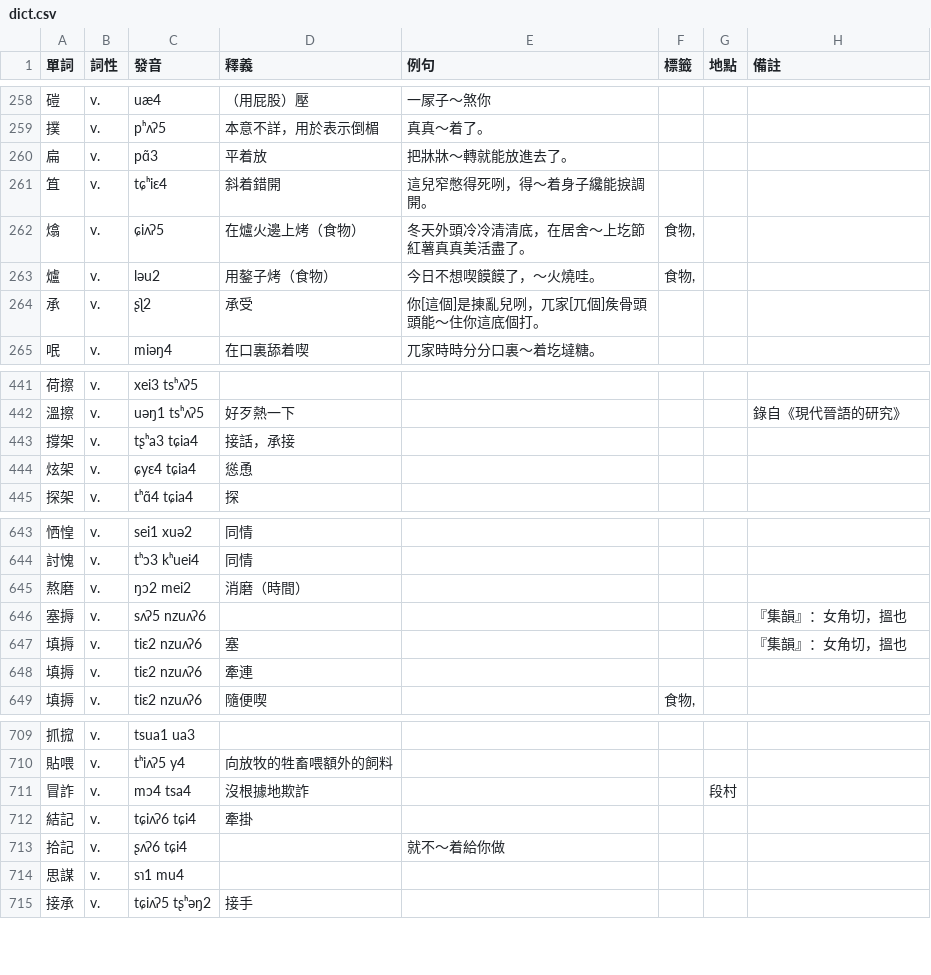
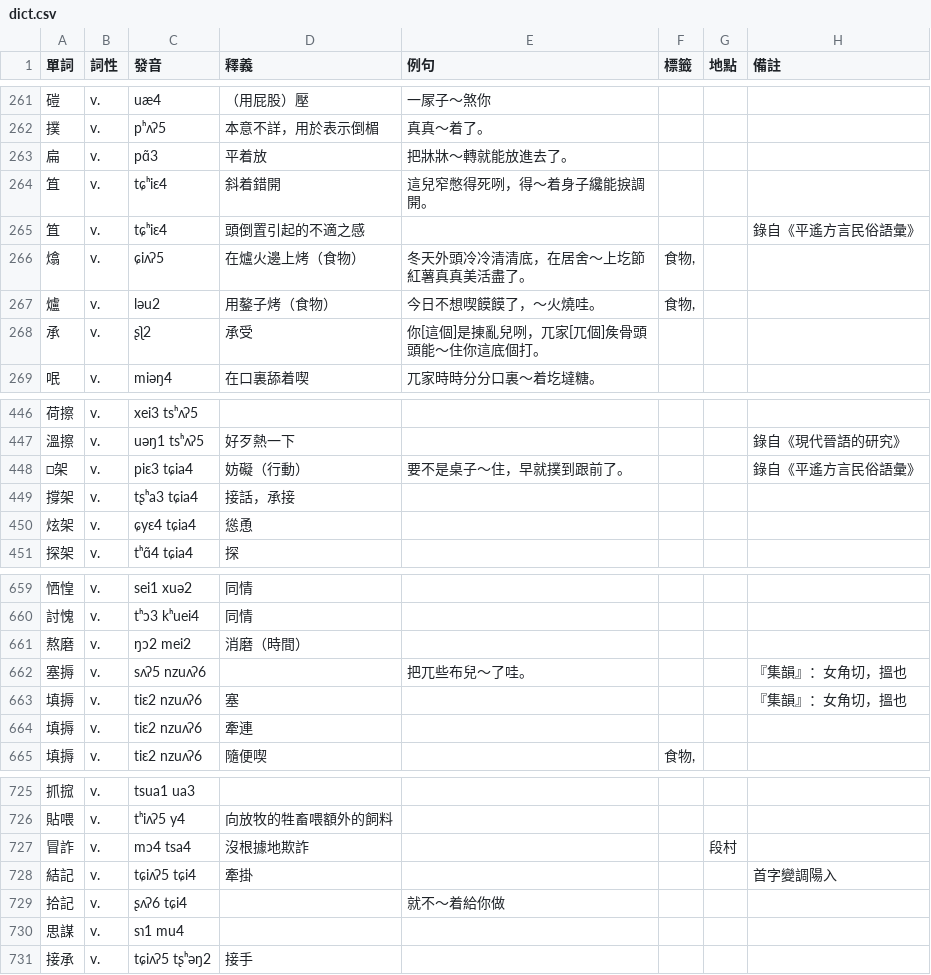
Before and after one commit to JinyuWorld/dict-pingyao, a CSV file: dict.csv, drawn as a sheet; only a part is shown, gaps mark what is left out; the diff covers the shown part only.

```diff
--- a/dict.csv
+++ b/dict.csv
@@ -261,2 +264,3 @@
 笡,v.,tɕʰiɛ4,斜着錯開,這兒窄憋得死咧，得～着身子纔能捩調開。,,,
+笡,v.,tɕʰiɛ4,頭倒置引起的不適之感,,,,錄自《平遙方言民俗語彙》
 熻,v.,ɕiʌʔ5,在爐火邊上烤（食物）,冬天外頭冷冷清清底，在居舍～上圪節紅薯真真美活盡了。,"食物,",,
@@ -442,2 +447,3 @@
 溫擦,v.,uəŋ1 tsʰʌʔ5,好歹熱一下,,,,錄自《現代晉語的研究》
+□架,v.,piɛ3 tɕia4,妨礙（行動）,要不是桌子～住，早就撲到跟前了。,,,錄自《平遙方言民俗語彙》
 撐架,v.,tʂʰa3 tɕia4,接話，承接,,,,
@@ -645,3 +661,3 @@
 熬磨,v.,ŋɔ2 mei2,消磨（時間）,,,,
-塞搙,v.,sʌʔ5 nzuʌʔ6,,,,,『集韻』：女角切，搵也
+塞搙,v.,sʌʔ5 nzuʌʔ6,,把兀些布兒～了哇。,,,『集韻』：女角切，搵也
 填搙,v.,tiɛ2 nzuʌʔ6,塞,,,,『集韻』：女角切，搵也
@@ -711,3 +727,3 @@
 冒詐,v.,mɔ4 tsa4,沒根據地欺詐,,,段村,
-結記,v.,tɕiʌʔ6 tɕi4,牽掛,,,,
+結記,v.,tɕiʌʔ5 tɕi4,牽掛,,,,首字變調陽入
 拾記,v.,ʂʌʔ6 tɕi4,,就不～着給你做,,,
```
Also changed, not shown: 28 added rows and 2 edited cells elsewhere in this file.
